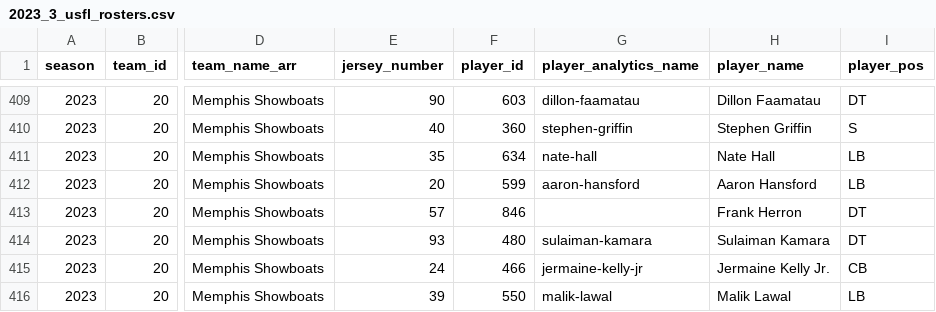
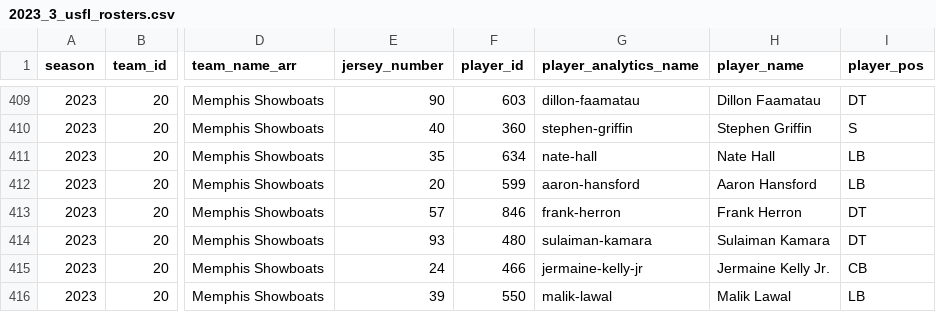
Before and after one commit to armstjc/usfl-2022-data-repository, a CSV file: rosters/weekly/csv/2023_3_usfl_rosters.csv, drawn as a sheet; only a part is shown, gaps mark what is left out; the diff covers the shown part only; the diff names each change by its address in the sheet, - before the commit and + after, or states it on an @@ line.

```diff
--- a/rosters/weekly/csv/2023_3_usfl_rosters.csv
+++ b/rosters/weekly/csv/2023_3_usfl_rosters.csv
-G413 (player_analytics_name): (empty)
+G413 (player_analytics_name): frank-herron
```
Also changed, not shown: 5 edited cells elsewhere in this file, 35 other files.
